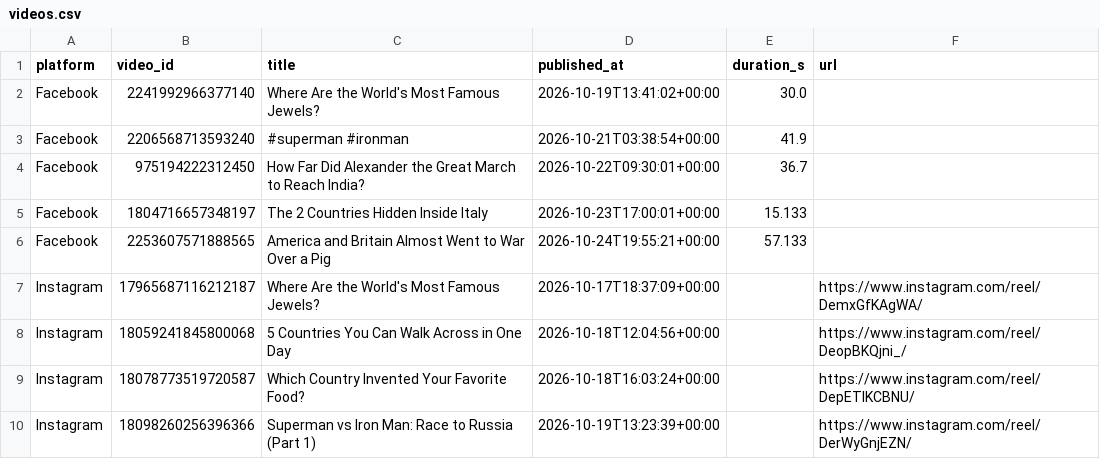
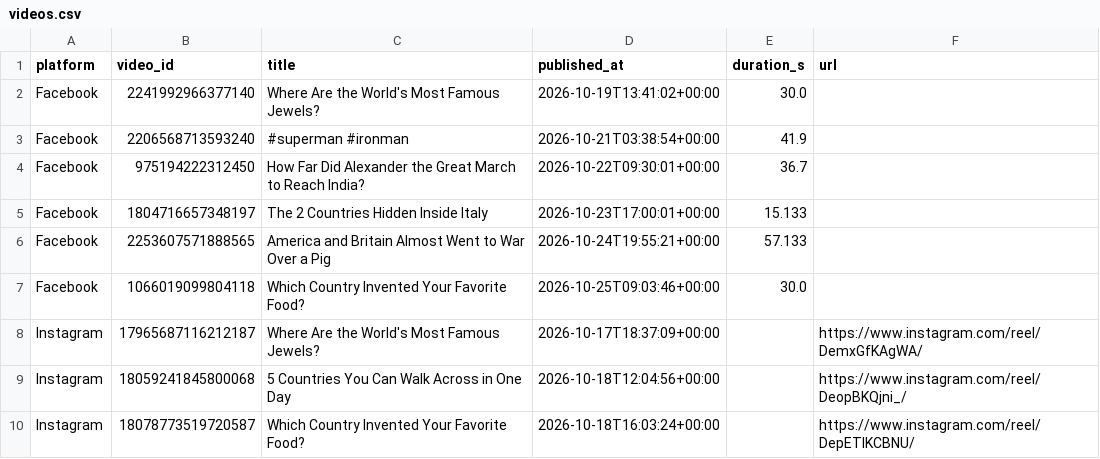
Before and after one commit to Akshay-ALLAM/mapfacto-studio, a CSV file: data/videos.csv, drawn as a sheet; only a part is shown; the shorter side is filled out with more unchanged rows.

```diff
--- a/data/videos.csv
+++ b/data/videos.csv
@@ -6,2 +6,3 @@ Facebook,1804716657348197,The 2 Countries Hidden Inside Italy,2026-10-23T17:00:0
 Facebook,2253607571888565,America and Britain Almost Went to War Over a Pig,2026-10-24T19:55:21+00:00,57.133,
+Facebook,1066019099804118,Which Country Invented Your Favorite Food?,2026-10-25T09:03:46+00:00,30.0,
 Instagram,17965687116212187,Where Are the World's Most Famous Jewels?,2026-10-17T18:37:09+00:00,,https://www.instagram.com/reel/DemxGfKAgWA/
```
Also changed, not shown: data/pulls.csv, data/stats.csv, 1 other file.
